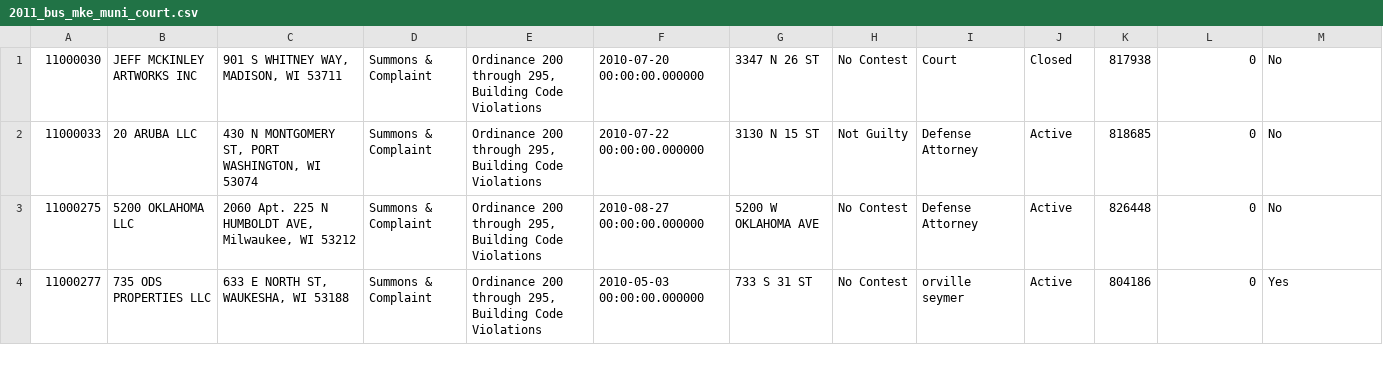
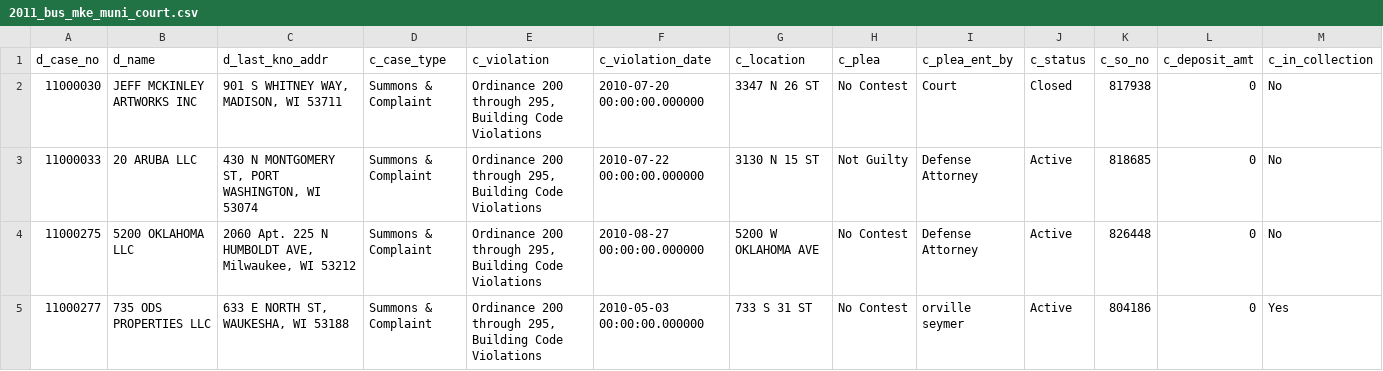
Before and after one commit to marquettecomputationalsocialscience/mkecrimeoutcomedata, a CSV file: datasets/bus_mke_muni_court/2011_bus_mke_muni_court.csv, drawn as a sheet; only a part is shown; rows hold the shown columns only; the diff names each change by its address in the sheet, - before the commit and + after, or states it on an @@ line.

Commit message:
Dataset updates

```diff
--- a/datasets/bus_mke_muni_court/2011_bus_mke_muni_court.csv
+++ b/datasets/bus_mke_muni_court/2011_bus_mke_muni_court.csv
+row 1: d_case_no | d_name | d_last_kno_addr | c_case_type | c_violation | c_violation_date | c_location | c_plea | c_plea_ent_by | c_status | c_so_no | c_deposit_amt | c_in_collection
```
Also changed, not shown: datasets/bus_mke_muni_court/2012_bus_mke_muni_court.csv, datasets/bus_mke_muni_court/2015_bus_mke_muni_court.csv, 10 other files.
